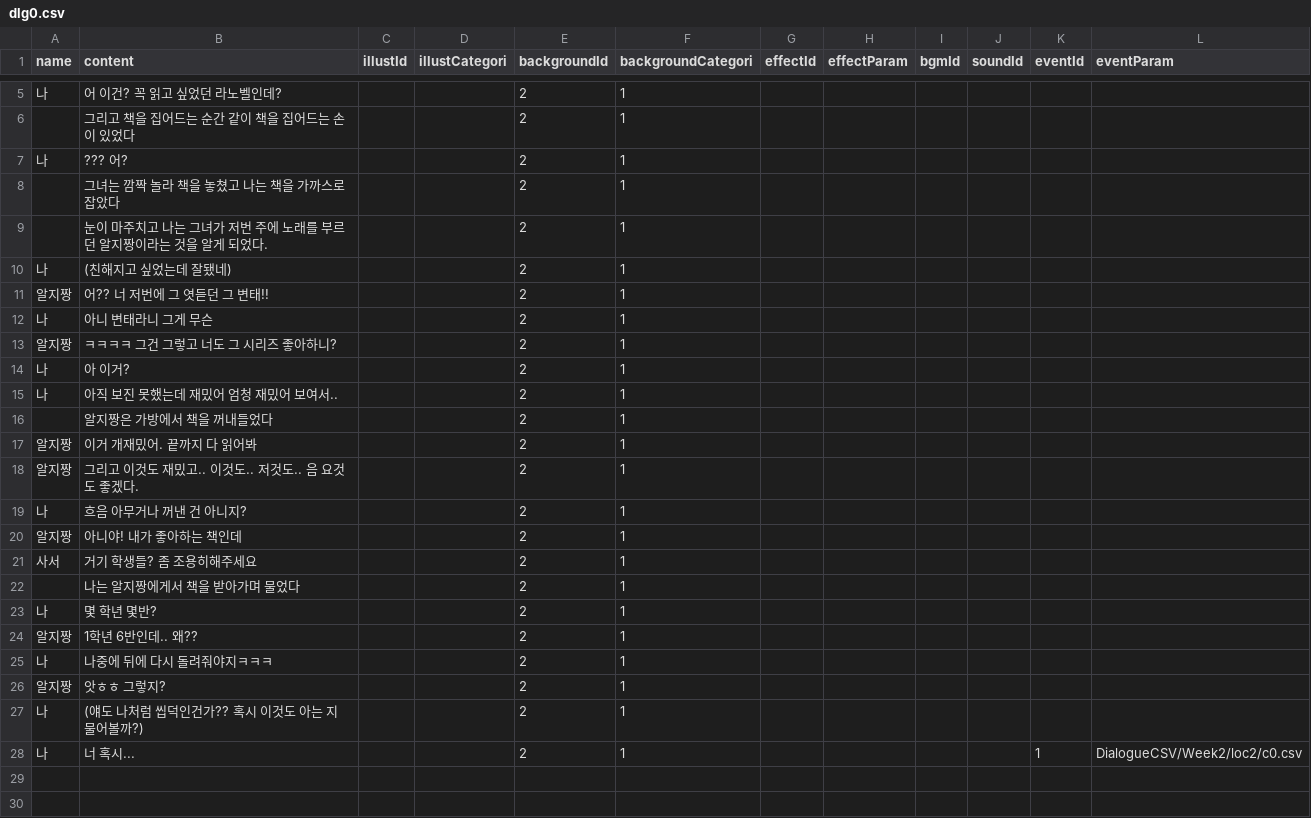
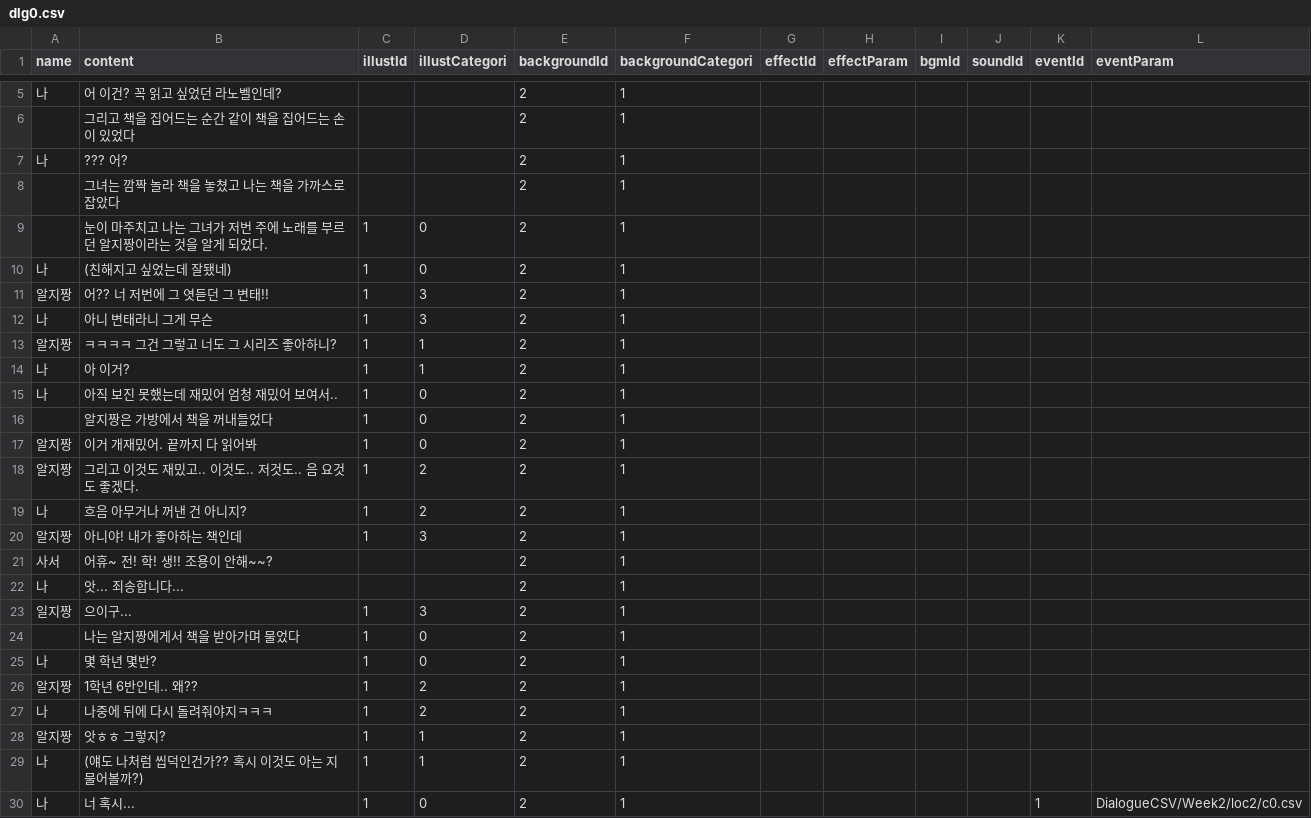
Before and after one commit to GonGe1018/NaeSunGeu, a CSV file: Assets/StreamingAssets/DialogueCSV/Week2/loc2/dlg0.csv, drawn as a sheet; only a part is shown, gaps mark what is left out.

```diff
--- a/Assets/StreamingAssets/DialogueCSV/Week2/loc2/dlg0.csv
+++ b/Assets/StreamingAssets/DialogueCSV/Week2/loc2/dlg0.csv
@@ -8,21 +8,23 @@ name,content,illustId,illustCategori,backgroundId,backgroundCategori,effectId,ef
 " ",그녀는 깜짝 놀라 책을 놓쳤고 나는 책을 가까스로 잡았다,,,2,1,,,,,,
-" ",눈이 마주치고 나는 그녀가 저번 주에 노래를 부르던 알지짱이라는 것을 알게 되었다.,,,2,1,,,,,,
-나,(친해지고 싶었는데 잘됐네),,,2,1,,,,,,
-알지짱,어?? 너 저번에 그 엿듣던 그 변태!!,,,2,1,,,,,,
-나,아니 변태라니 그게 무슨,,,2,1,,,,,,
-알지짱,ㅋㅋㅋㅋ 그건 그렇고 너도 그 시리즈 좋아하니?,,,2,1,,,,,,
-나,아 이거?,,,2,1,,,,,,
-나,아직 보진 못했는데 재밌어 엄청 재밌어 보여서..,,,2,1,,,,,,
-" ",알지짱은 가방에서 책을 꺼내들었다,,,2,1,,,,,,
-알지짱,이거 개재밌어. 끝까지 다 읽어봐,,,2,1,,,,,,
-알지짱,그리고 이것도 재밌고.. 이것도.. 저것도.. 음 요것도 좋겠다.,,,2,1,,,,,,
-나,흐음 아무거나 꺼낸 건 아니지?,,,2,1,,,,,,
-알지짱,아니야! 내가 좋아하는 책인데,,,2,1,,,,,,
-사서,거기 학생들? 좀 조용히해주세요,,,2,1,,,,,,
-,나는 알지짱에게서 책을 받아가며 물었다,,,2,1,,,,,,
-나,몇 학년 몇반?,,,2,1,,,,,,
-알지짱,1학년 6반인데.. 왜??,,,2,1,,,,,,
-나,나중에 뒤에 다시 돌려줘야지ㅋㅋㅋ,,,2,1,,,,,,
-알지짱,앗ㅎㅎ 그렇지?,,,2,1,,,,,,
-나,(얘도 나처럼 씹덕인건가?? 혹시 이것도 아는 지 물어볼까?),,,2,1,,,,,,
-나,"너 혹시... ",,,2,1,,,,,1,DialogueCSV/Week2/loc2/c0.csv
+" ",눈이 마주치고 나는 그녀가 저번 주에 노래를 부르던 알지짱이라는 것을 알게 되었다.,1,0,2,1,,,,,,
+나,(친해지고 싶었는데 잘됐네),1,0,2,1,,,,,,
+알지짱,어?? 너 저번에 그 엿듣던 그 변태!!,1,3,2,1,,,,,,
+나,아니 변태라니 그게 무슨,1,3,2,1,,,,,,
+알지짱,ㅋㅋㅋㅋ 그건 그렇고 너도 그 시리즈 좋아하니?,1,1,2,1,,,,,,
+나,아 이거?,1,1,2,1,,,,,,
+나,아직 보진 못했는데 재밌어 엄청 재밌어 보여서..,1,0,2,1,,,,,,
+" ",알지짱은 가방에서 책을 꺼내들었다,1,0,2,1,,,,,,
+알지짱,이거 개재밌어. 끝까지 다 읽어봐,1,0,2,1,,,,,,
+알지짱,그리고 이것도 재밌고.. 이것도.. 저것도.. 음 요것도 좋겠다.,1,2,2,1,,,,,,
+나,흐음 아무거나 꺼낸 건 아니지?,1,2,2,1,,,,,,
+알지짱,아니야! 내가 좋아하는 책인데,1,3,2,1,,,,,,
+사서,어휴~ 전! 학! 생!! 조용이 안해~~?,,,2,1,,,,,,
+나,앗... 죄송합니다...,,,2,1,,,,,,
+일지짱,으이구...,1,3,2,1,,,,,,
+,나는 알지짱에게서 책을 받아가며 물었다,1,0,2,1,,,,,,
+나,몇 학년 몇반?,1,0,2,1,,,,,,
+알지짱,1학년 6반인데.. 왜??,1,2,2,1,,,,,,
+나,나중에 뒤에 다시 돌려줘야지ㅋㅋㅋ,1,2,2,1,,,,,,
+알지짱,앗ㅎㅎ 그렇지?,1,1,2,1,,,,,,
+나,(얘도 나처럼 씹덕인건가?? 혹시 이것도 아는 지 물어볼까?),1,1,2,1,,,,,,
+나,"너 혹시... ",1,0,2,1,,,,,1,DialogueCSV/Week2/loc2/c0.csv
```
Also changed, not shown: Assets/StreamingAssets/DialogueCSV/Week2/loc3/dlg0-2.csv, Assets/StreamingAssets/DialogueCSV/Week2/loc3/dlg0-3.csv, 22 other files.
